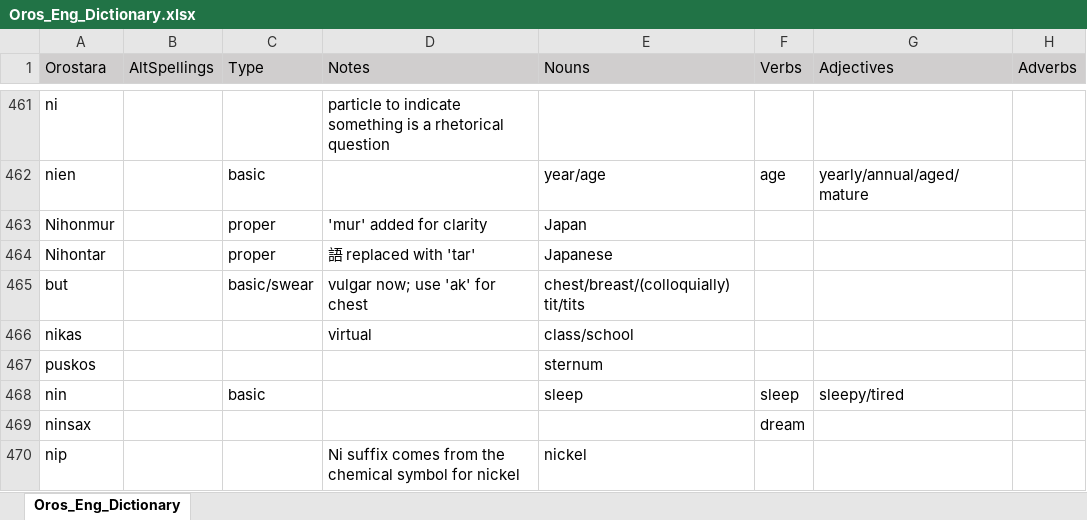
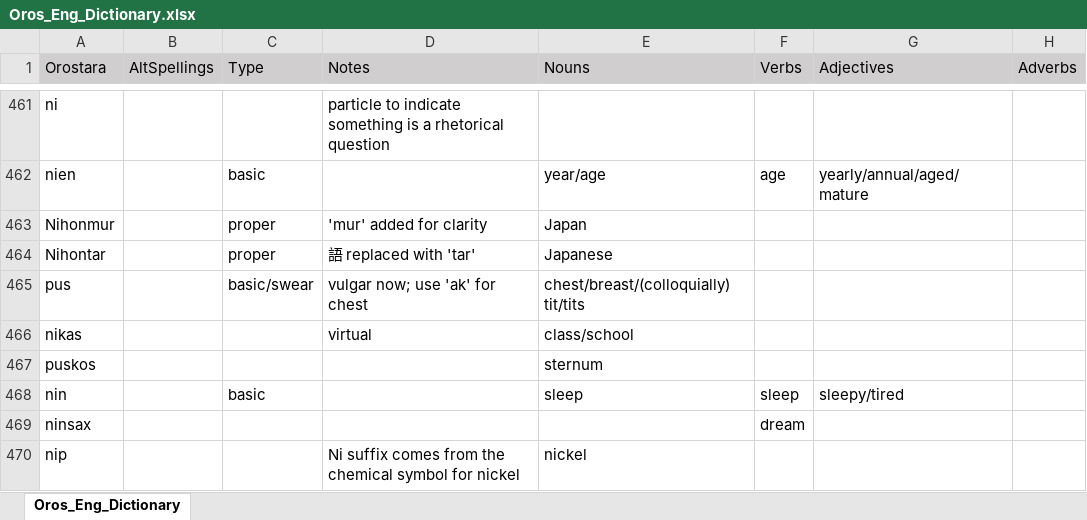
Before and after one commit to orostara/Orostara-Dictionary, an Excel workbook: files/Oros_Eng_Dictionary.xlsx, sheet Oros_Eng_Dictionary, drawn as a sheet; only a part is shown, gaps mark what is left out; values as stored, in another font and other column widths than the file's, no borders; table styles not drawn; the diff names each change by its address in the sheet, - before the commit and + after, or states it on an @@ line.

```diff
--- a/files/Oros_Eng_Dictionary.xlsx (sheet Oros_Eng_Dictionary)
+++ b/files/Oros_Eng_Dictionary.xlsx (sheet Oros_Eng_Dictionary)
-A465 (Orostara): but
+A465 (Orostara): pus
```
Also changed, not shown: 3 other files.
